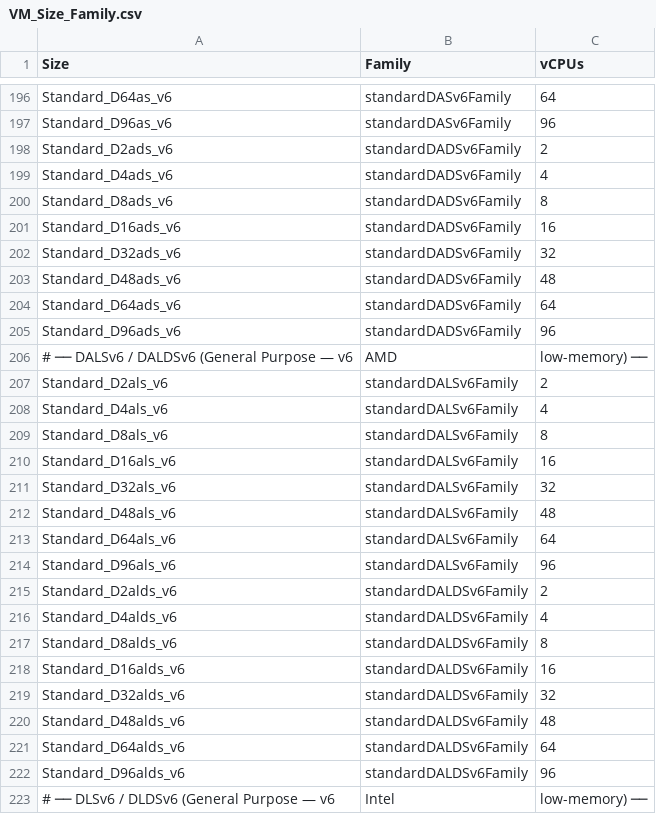
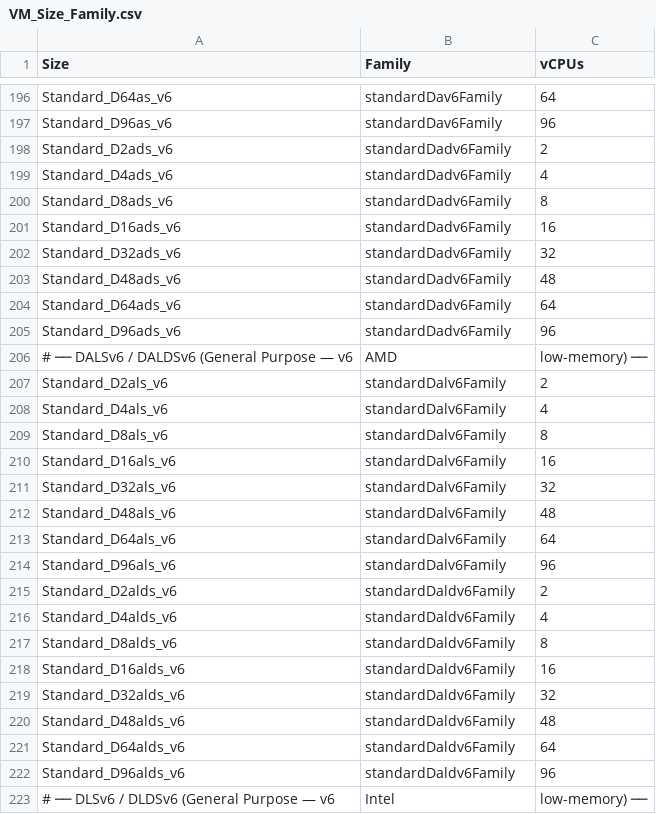
Before and after one commit to kyjones03/AVD-CustomerReady-POC, a CSV file: VMSizes/VM_Size_Family.csv, drawn as a sheet; only a part is shown, gaps mark what is left out; the diff covers the shown part only; the diff names each change by its address in the sheet, - before the commit and + after, or states it on an @@ line.

```diff
--- a/VMSizes/VM_Size_Family.csv
+++ b/VMSizes/VM_Size_Family.csv
-B196:B197 (Family): standardDASv6Family
+B196:B197 (Family): standardDav6Family
-B198:B205 (Family): standardDADSv6Family
+B198:B205 (Family): standardDadv6Family
-B207:B214 (Family): standardDALSv6Family
+B207:B214 (Family): standardDalv6Family
-B215:B222 (Family): standardDALDSv6Family
+B215:B222 (Family): standardDaldv6Family
```
Also changed, not shown: 2 added rows and 76 edited cells elsewhere in this file.
